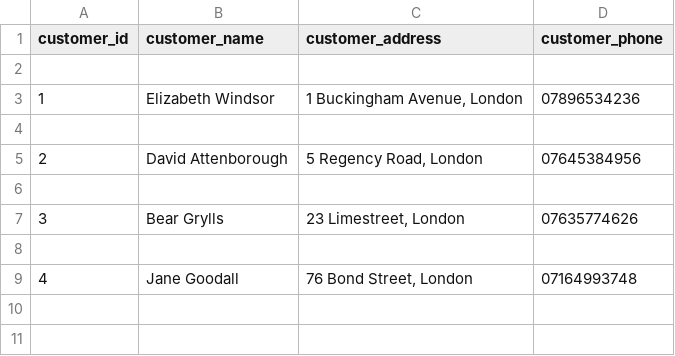
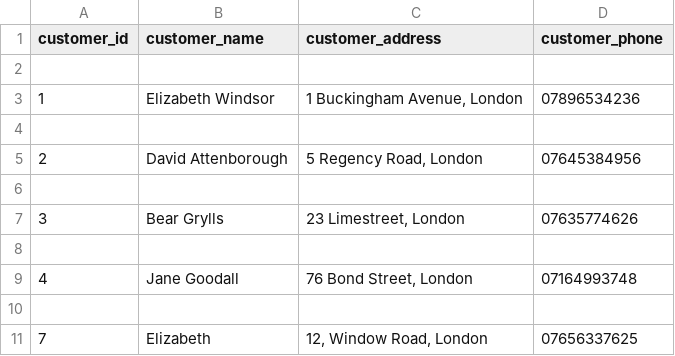
Before and after one commit to jlr-academy/MP-Hanae-Gourier, a CSV file: customer.csv, drawn as a sheet.

```diff
--- a/customer.csv
+++ b/customer.csv
@@ -9 +9,3 @@ customer_id,customer_name,customer_address,customer_phone
 4,Jane Goodall,"76 Bond Street, London",07164993748
+
+7,Elizabeth,"12, Window Road, London",07656337625
```
Also changed, not shown: 9 other files.
